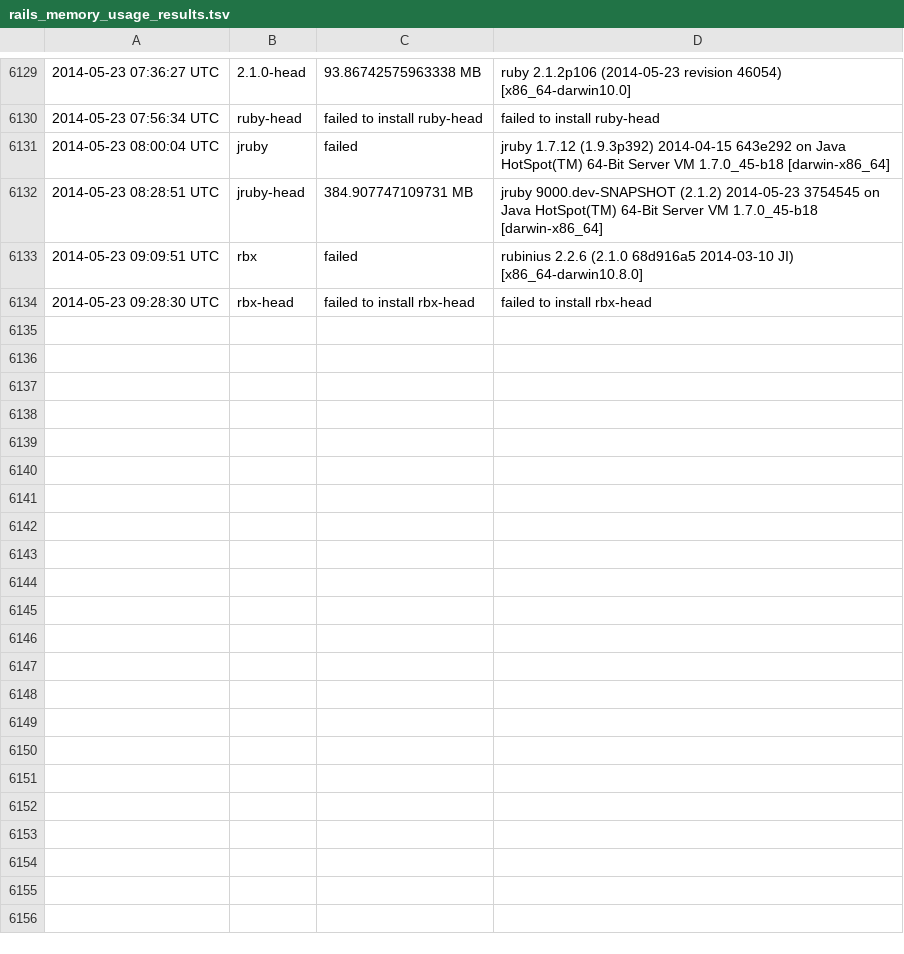
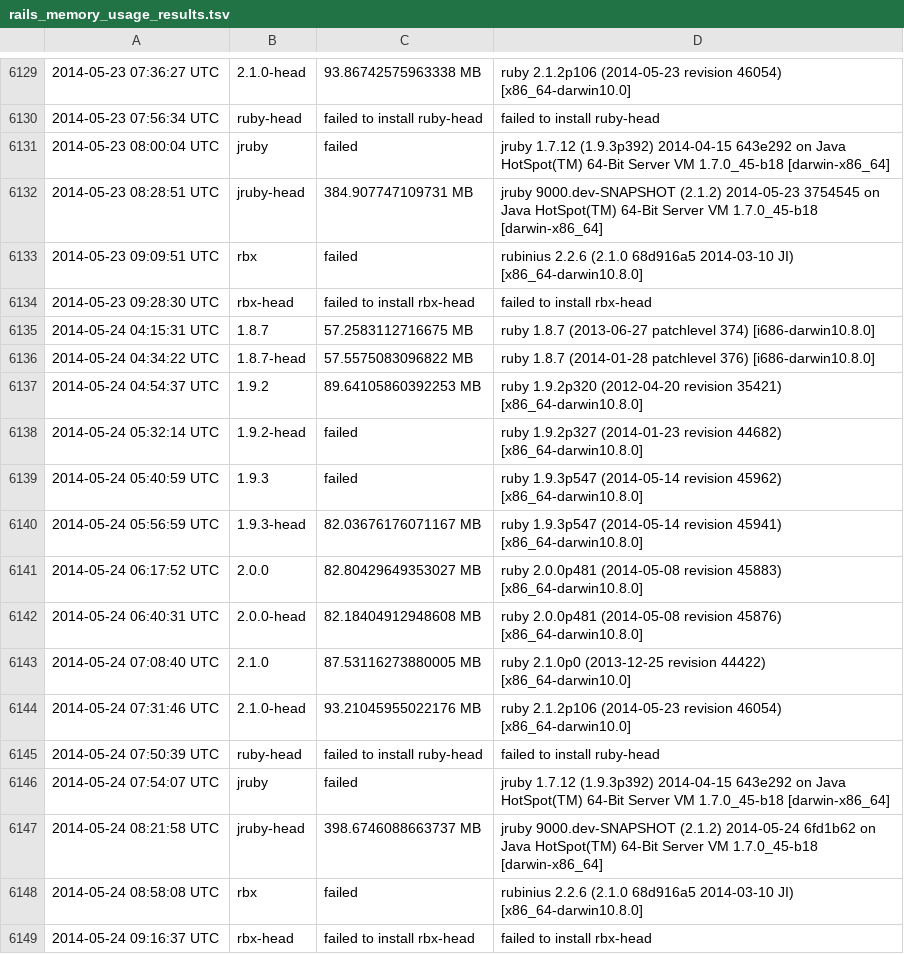
Before and after one commit to brianhempel/isrubyfastyet, a TSV file: results/rails_memory_usage_results.tsv, drawn as a sheet; only a part is shown, gaps mark what is left out.

```diff
--- a/results/rails_memory_usage_results.tsv
+++ b/results/rails_memory_usage_results.tsv
@@ -6134 +6134,16 @@
 2014-05-23 09:28:30 UTC	rbx-head	failed to install rbx-head	failed to install rbx-head
+2014-05-24 04:15:31 UTC	1.8.7	57.2583112716675 MB	ruby 1.8.7 (2013-06-27 patchlevel 374) [i686-darwin10.8.0]
+2014-05-24 04:34:22 UTC	1.8.7-head	57.5575083096822 MB	ruby 1.8.7 (2014-01-28 patchlevel 376) [i686-darwin10.8.0]
+2014-05-24 04:54:37 UTC	1.9.2	89.64105860392253 MB	ruby 1.9.2p320 (2012-04-20 revision 35421) [x86_64-darwin10.8.0]
+2014-05-24 05:32:14 UTC	1.9.2-head	failed	ruby 1.9.2p327 (2014-01-23 revision 44682) [x86_64-darwin10.8.0]
+2014-05-24 05:40:59 UTC	1.9.3	failed	ruby 1.9.3p547 (2014-05-14 revision 45962) [x86_64-darwin10.8.0]
+2014-05-24 05:56:59 UTC	1.9.3-head	82.03676176071167 MB	ruby 1.9.3p547 (2014-05-14 revision 45941) [x86_64-darwin10.8.0]
+2014-05-24 06:17:52 UTC	2.0.0	82.80429649353027 MB	ruby 2.0.0p481 (2014-05-08 revision 45883) [x86_64-darwin10.8.0]
+2014-05-24 06:40:31 UTC	2.0.0-head	82.18404912948608 MB	ruby 2.0.0p481 (2014-05-08 revision 45876) [x86_64-darwin10.8.0]
+2014-05-24 07:08:40 UTC	2.1.0	87.53116273880005 MB	ruby 2.1.0p0 (2013-12-25 revision 44422) [x86_64-darwin10.0]
+2014-05-24 07:31:46 UTC	2.1.0-head	93.21045955022176 MB	ruby 2.1.2p106 (2014-05-23 revision 46054) [x86_64-darwin10.0]
+2014-05-24 07:50:39 UTC	ruby-head	failed to install ruby-head	failed to install ruby-head
+2014-05-24 07:54:07 UTC	jruby	failed	jruby 1.7.12 (1.9.3p392) 2014-04-15 643e292 on Java HotSpot(TM) 64-Bit Server VM 1.7.0_45-b18 [darwin-x86_64]
+2014-05-24 08:21:58 UTC	jruby-head	398.6746088663737 MB	jruby 9000.dev-SNAPSHOT (2.1.2) 2014-05-24 6fd1b62 on Java HotSpot(TM) 64-Bit Server VM 1.7.0_45-b18 [darwin-x86_64]
+2014-05-24 08:58:08 UTC	rbx	failed	rubinius 2.2.6 (2.1.0 68d916a5 2014-03-10 JI) [x86_64-darwin10.8.0]
+2014-05-24 09:16:37 UTC	rbx-head	failed to install rbx-head	failed to install rbx-head
```
Also changed, not shown: results/rails_requests_per_second_results.tsv, results/rails_requests_per_second_steady_state_results.tsv, 1 other file.
